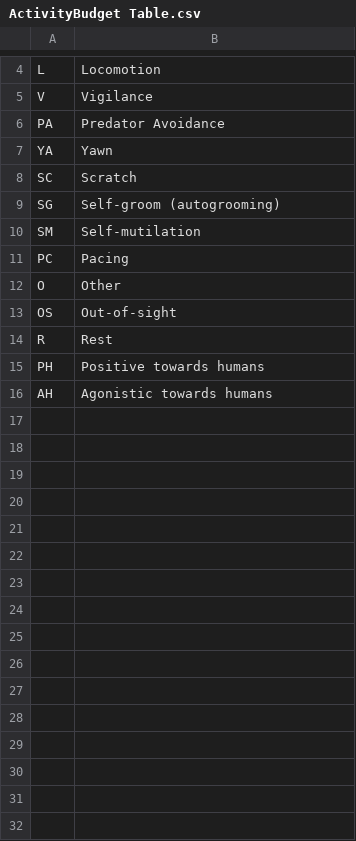
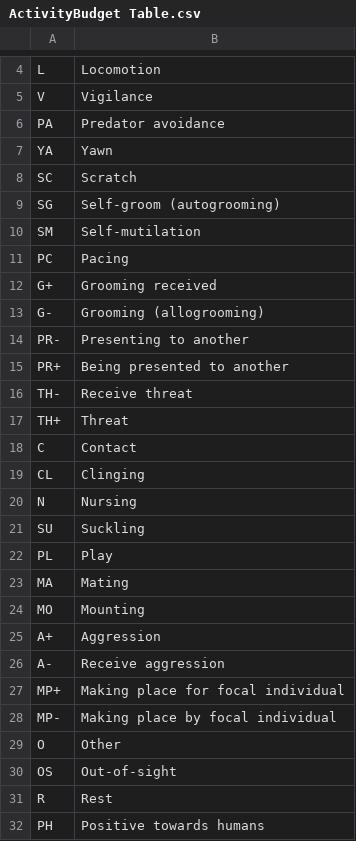
Before and after one commit to langley1/LWTdata2016, a CSV file: ActivityBudget Table.csv, drawn as a sheet; only a part is shown, gaps mark what is left out; the shorter side is filled out with more unchanged rows.

Commit message:
Add files via upload

```diff
--- a/ActivityBudget Table.csv
+++ b/ActivityBudget Table.csv
@@ -5,3 +5,3 @@ L,Locomotion
 V,Vigilance
-PA,Predator Avoidance
+PA,Predator avoidance
 YA,Yawn
@@ -11,2 +11,19 @@ SM,Self-mutilation
 PC,Pacing
+G+,Grooming received
+G-,Grooming (allogrooming)
+PR-,Presenting to another
+PR+,Being presented to another
+TH-,Receive threat
+TH+,Threat
+C,Contact
+CL,Clinging
+N,Nursing
+SU,Suckling
+PL,Play
+MA,Mating
+MO,Mounting
+A+,Aggression
+A-,Receive aggression
+MP+,Making place for focal individual
+MP-,Making place by focal individual
 O,Other
```
